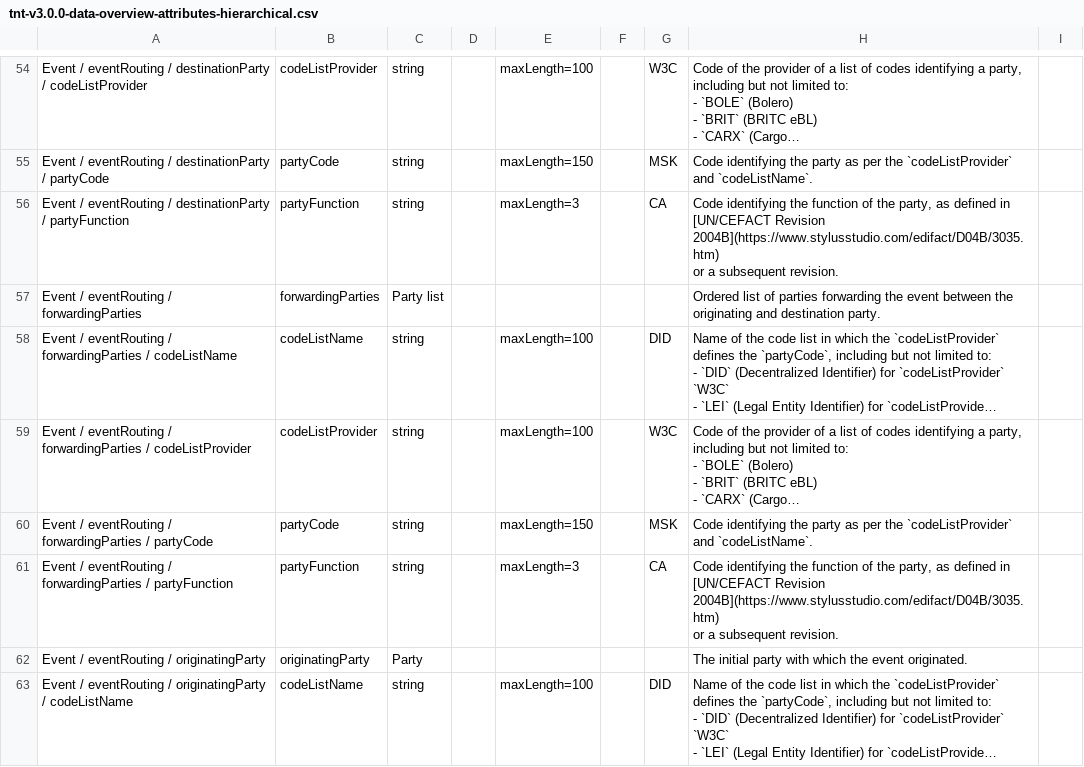
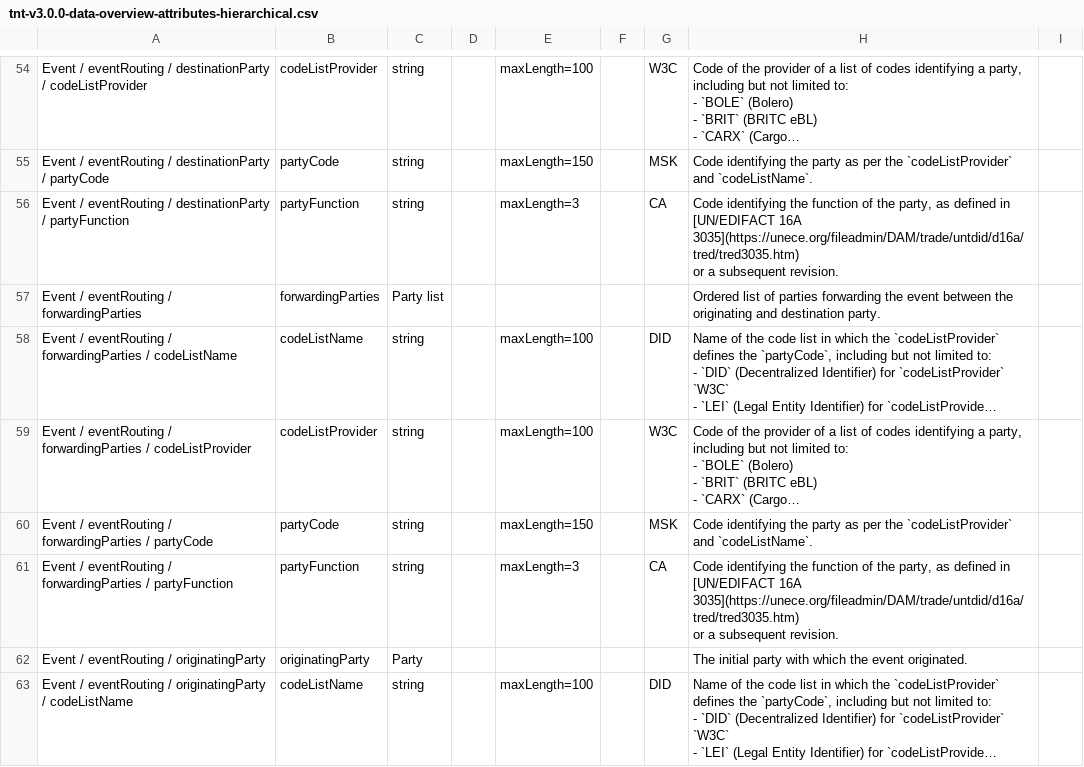
Before and after one commit to dcsaorg/Conformance-Gateway, a CSV file: specifications/generated-resources/standards/tnt/v300/tnt-v3.0.0-data-overview-attributes-hierarchical.csv, drawn as a sheet; only a part is shown, gaps mark what is left out; long unchanged cells end in …; ↵ is a line break in a cell; the diff covers the shown part only; the diff names each change by its address in the sheet, - before the commit and + after, or states it on an @@ line.

```diff
--- a/specifications/generated-resources/standards/tnt/v300/tnt-v3.0.0-data-overview-attributes-hierarchical.csv
+++ b/specifications/generated-resources/standards/tnt/v300/tnt-v3.0.0-data-overview-attributes-hierarchical.csv
-H56: …defined in ↵ [UN/CEFACT Revision 2004B](https://www.stylusstudio.com/edifact/D04B/3035.htm) ↵ or a…
+H56: …defined in ↵ [UN/EDIFACT 16A 3035](https://unece.org/fileadmin/DAM/trade/untdid/d16a/tred/tred3035.htm) ↵ or a…
-H61: …defined in ↵ [UN/CEFACT Revision 2004B](https://www.stylusstudio.com/edifact/D04B/3035.htm) ↵ or a…
+H61: …defined in ↵ [UN/EDIFACT 16A 3035](https://unece.org/fileadmin/DAM/trade/untdid/d16a/tred/tred3035.htm) ↵ or a…
```
Also changed, not shown: 2 edited cells elsewhere in this file, specifications/generated-resources/standards/tnt/v300/tnt-v3.0.0-data-overview-attributes-normalized.csv, specifications/generated-resources/standards/vgm/v100/vgm-v1.0.0-data-overview-attributes-hierarchical.csv, 9 other files.
